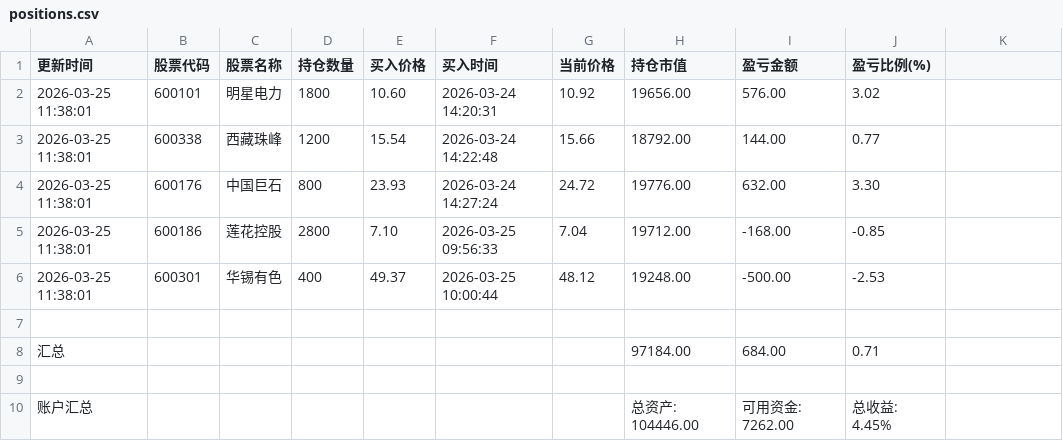
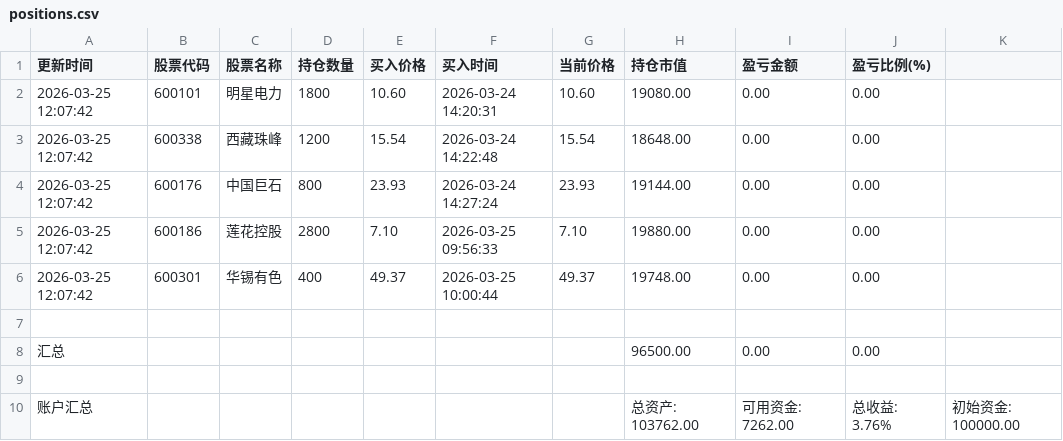
Before and after one commit to Adam0429/quant, a CSV file: positions.csv, drawn as a sheet.

```diff
--- a/positions.csv
+++ b/positions.csv
@@ -1,10 +1,10 @@
 更新时间,股票代码,股票名称,持仓数量,买入价格,买入时间,当前价格,持仓市值,盈亏金额,盈亏比例(%)
-2026-03-25 11:38:01,600101,明星电力,1800,10.60,2026-03-24 14:20:31,10.92,19656.00,576.00,3.02
-2026-03-25 11:38:01,600338,西藏珠峰,1200,15.54,2026-03-24 14:22:48,15.66,18792.00,144.00,0.77
-2026-03-25 11:38:01,600176,中国巨石,800,23.93,2026-03-24 14:27:24,24.72,19776.00,632.00,3.30
-2026-03-25 11:38:01,600186,莲花控股,2800,7.10,2026-03-25 09:56:33,7.04,19712.00,-168.00,-0.85
-2026-03-25 11:38:01,600301,华锡有色,400,49.37,2026-03-25 10:00:44,48.12,19248.00,-500.00,-2.53
+2026-03-25 12:07:42,600101,明星电力,1800,10.60,2026-03-24 14:20:31,10.60,19080.00,0.00,0.00
+2026-03-25 12:07:42,600338,西藏珠峰,1200,15.54,2026-03-24 14:22:48,15.54,18648.00,0.00,0.00
+2026-03-25 12:07:42,600176,中国巨石,800,23.93,2026-03-24 14:27:24,23.93,19144.00,0.00,0.00
+2026-03-25 12:07:42,600186,莲花控股,2800,7.10,2026-03-25 09:56:33,7.10,19880.00,0.00,0.00
+2026-03-25 12:07:42,600301,华锡有色,400,49.37,2026-03-25 10:00:44,49.37,19748.00,0.00,0.00
 
-汇总,,,,,,,97184.00,684.00,0.71
+汇总,,,,,,,96500.00,0.00,0.00
 
-账户汇总,,,,,,,总资产: 104446.00,可用资金: 7262.00,总收益: 4.45%
+账户汇总,,,,,,,总资产: 103762.00,可用资金: 7262.00,总收益: 3.76%,初始资金: 100000.00
```
Also changed, not shown: config.csv, 2 other files.
